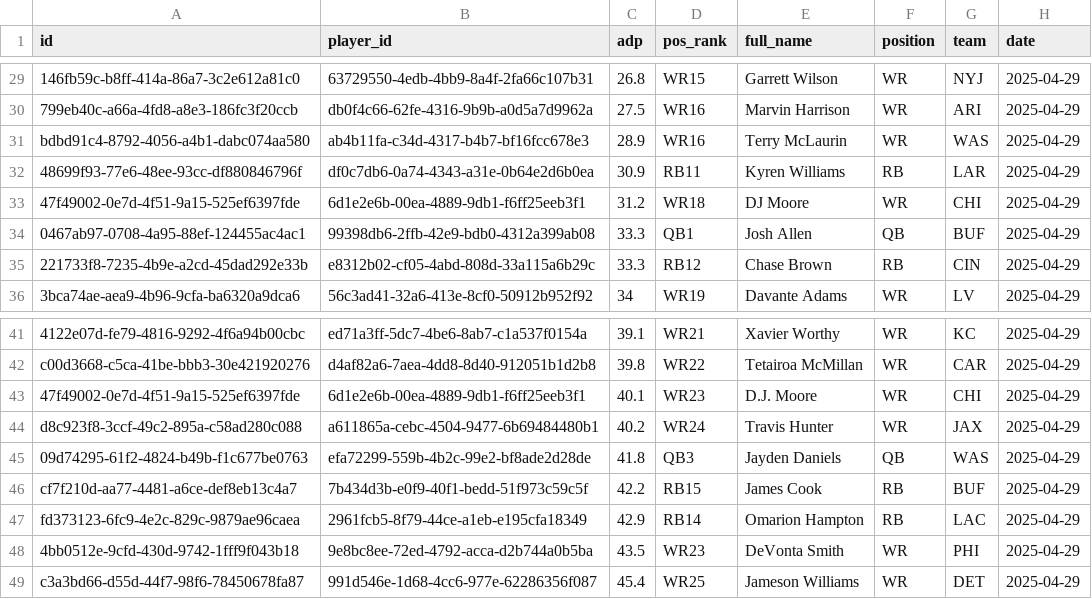
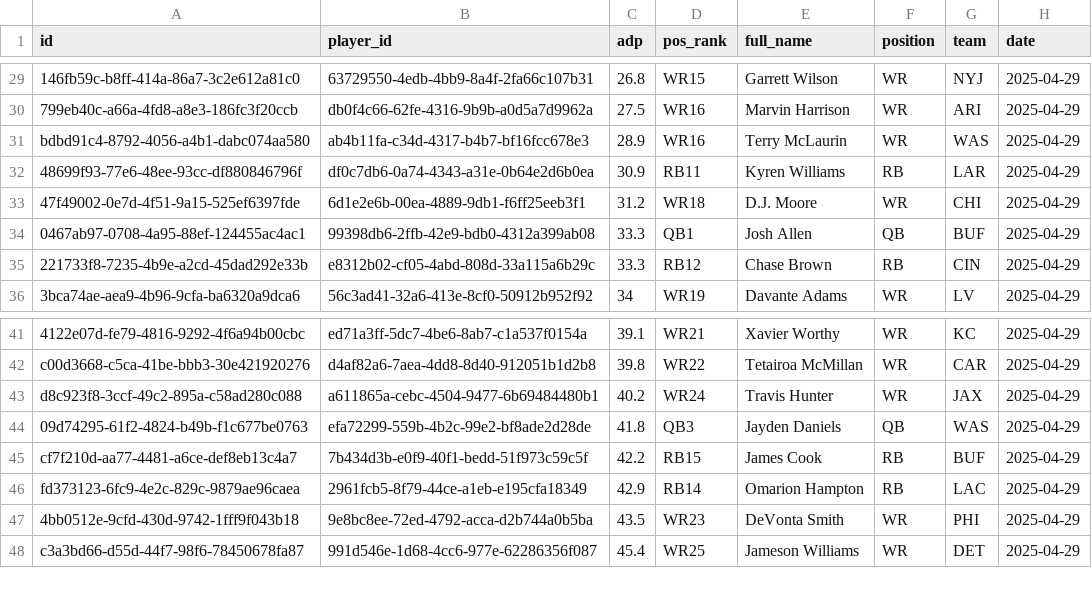
Before and after one commit to nzylakffa/und_adp, a CSV file: '2025-04-29_Underdog_ADP.csv, drawn as a sheet; only a part is shown, gaps mark what is left out; the diff names each change by its address in the sheet, - before the commit and + after, or states it on an @@ line.

Commit message:
Update '2025-04-29_Underdog_ADP.csv

```diff
--- a/'2025-04-29_Underdog_ADP.csv
+++ b/'2025-04-29_Underdog_ADP.csv
-E33 (full_name): DJ Moore
+E33 (full_name): D.J. Moore
-row 43: 47f49002-0e7d-4f51-9a15-525ef6397fde | 6d1e2e6b-00ea-4889-9db1-f6ff25eeb3f1 | 40.1 | WR23 | D.J. Moore | WR | CHI | 2025-04-29
```
